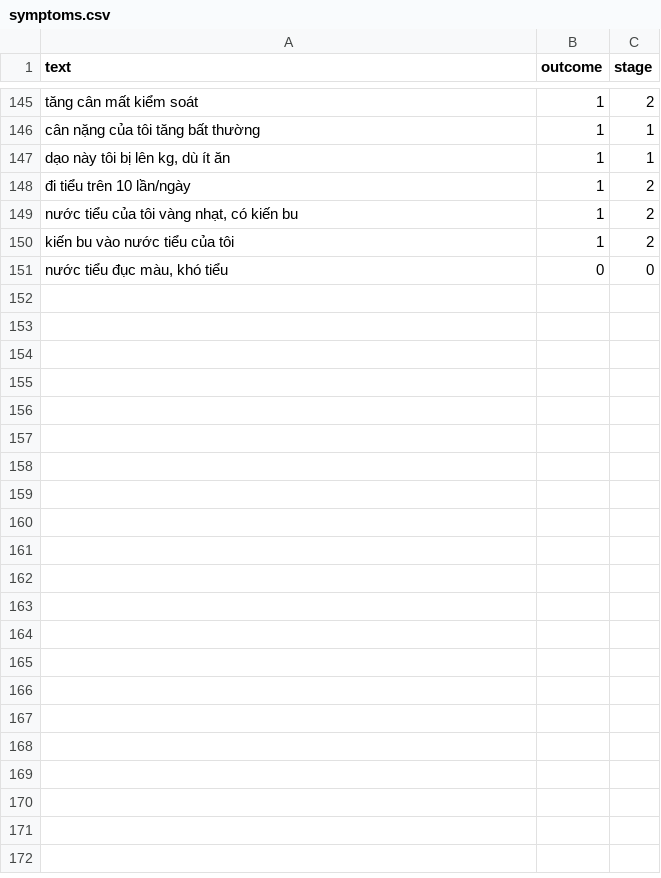
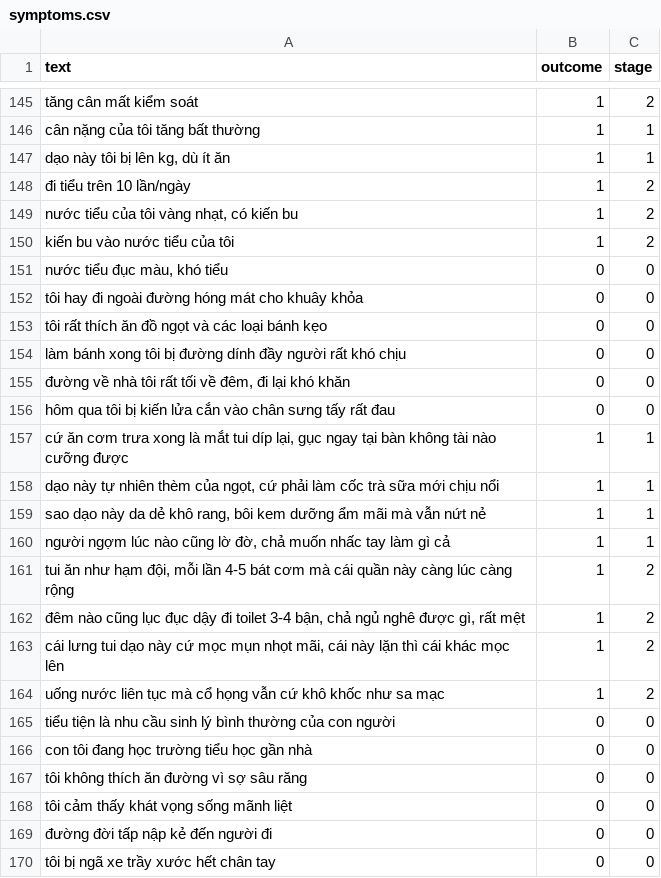
Before and after one commit to Tranduong03/diabetes-diagnosis-system, a CSV file: datasets/raw/symptoms.csv, drawn as a sheet; only a part is shown, gaps mark what is left out; the diff covers the shown part only; the diff names each change by its address in the sheet, - before the commit and + after, or states it on an @@ line.

Commit message:
UPDATE DATASET

```diff
--- a/datasets/raw/symptoms.csv
+++ b/datasets/raw/symptoms.csv
+row 152: tôi hay đi ngoài đường hóng mát cho khuây khỏa | 0 | 0
+row 153: tôi rất thích ăn đồ ngọt và các loại bánh kẹo | 0 | 0
+row 154: làm bánh xong tôi bị đường dính đầy người rất khó chịu | 0 | 0
+row 155: đường về nhà tôi rất tối về đêm, đi lại khó khăn | 0 | 0
+row 156: hôm qua tôi bị kiến lửa cắn vào chân sưng tấy rất đau | 0 | 0
+row 157: cứ ăn cơm trưa xong là mắt tui díp lại, gục ngay tại bàn không tài nào cưỡng được | 1 | 1
+row 158: dạo này tự nhiên thèm của ngọt, cứ phải làm cốc trà sữa mới chịu nổi | 1 | 1
+row 159: sao dạo này da dẻ khô rang, bôi kem dưỡng ẩm mãi mà vẫn nứt nẻ | 1 | 1
+row 160: người ngợm lúc nào cũng lờ đờ, chả muốn nhấc tay làm gì cả | 1 | 1
+row 161: tui ăn như hạm đội, mỗi lần 4-5 bát cơm mà cái quần này càng lúc càng rộng | 1 | 2
+row 162: đêm nào cũng lục đục dậy đi toilet 3-4 bận, chả ngủ nghê được gì, rất mệt | 1 | 2
+row 163: cái lưng tui dạo này cứ mọc mụn nhọt mãi, cái này lặn thì cái khác mọc lên | 1 | 2
+row 164: uống nước liên tục mà cổ họng vẫn cứ khô khốc như sa mạc | 1 | 2
+row 165: tiểu tiện là nhu cầu sinh lý bình thường của con người | 0 | 0
+row 166: con tôi đang học trường tiểu học gần nhà | 0 | 0
+row 167: tôi không thích ăn đường vì sợ sâu răng | 0 | 0
+row 168: tôi cảm thấy khát vọng sống mãnh liệt | 0 | 0
+row 169: đường đời tấp nập kẻ đến người đi | 0 | 0
+row 170: tôi bị ngã xe trầy xước hết chân tay | 0 | 0
```
Also changed, not shown: 40 added rows elsewhere in this file, 2 other files.
